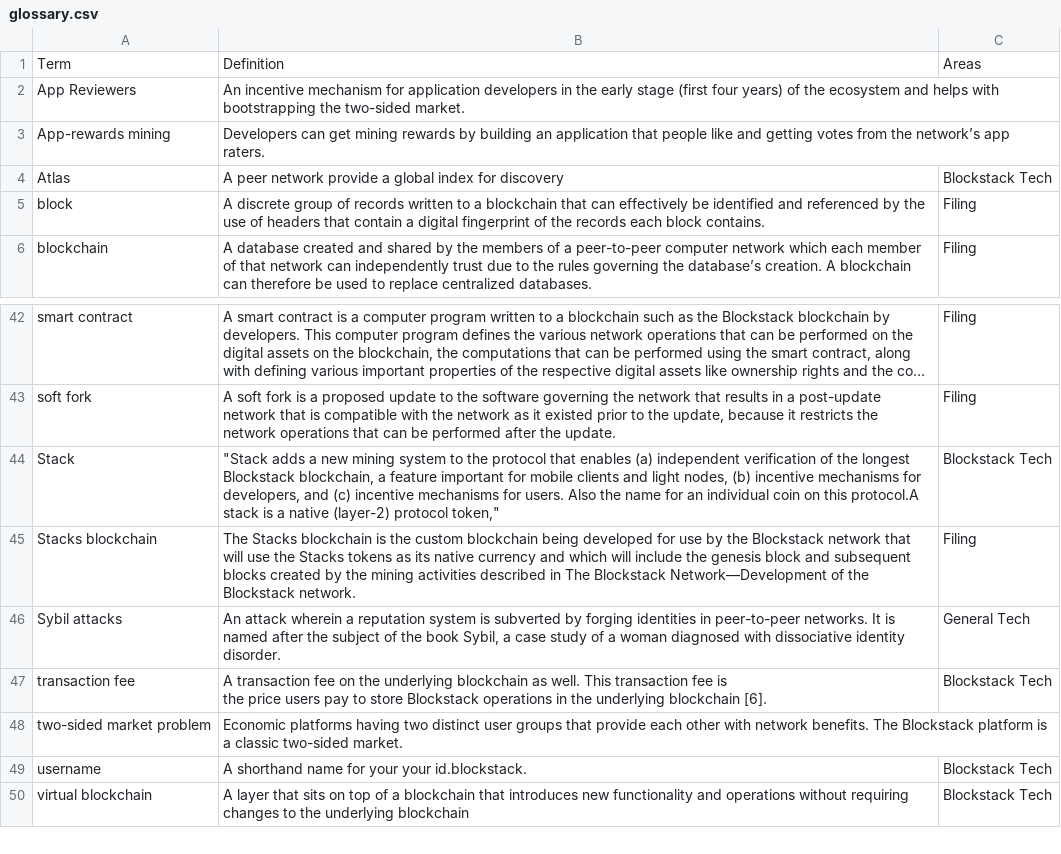
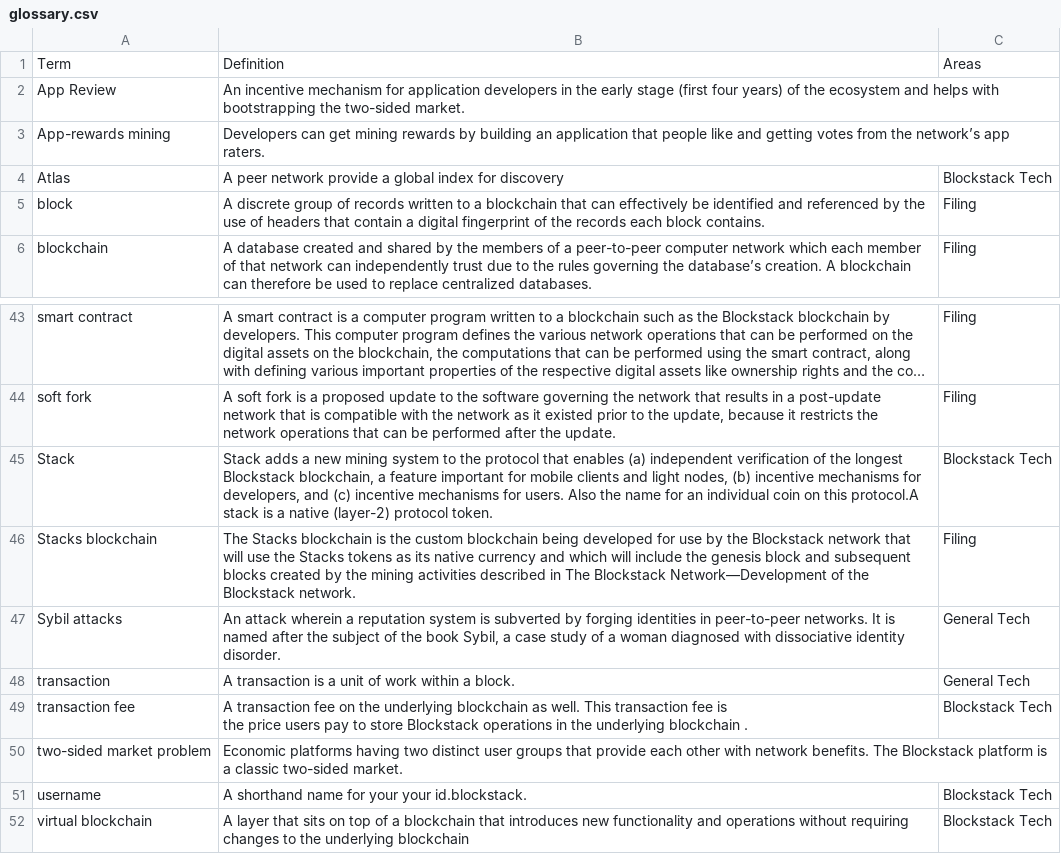
Before and after one commit to stacks-network/docs, a CSV file: _data/glossary.csv, drawn as a sheet; only a part is shown, gaps mark what is left out; long unchanged cells end in …; addresses are those after the commit; the diff covers the shown part only; the diff names each change by its address in the sheet, - before the commit and + after, or states it on an @@ line.

Commit message:
Entering from my read
Signed-off-by: Mary Anthony <mary@blockstack.com>

```diff
--- a/_data/glossary.csv
+++ b/_data/glossary.csv
-A2: App Reviewers
+A2: App Review
-B45: "Stack adds a new mining system to the protocol that enables (a) independent verification of the longest Blockstack blockchain, a feature important for mobile clients and light nodes, (b) incentive mechanisms for developers, and (c) incentive mechanisms for users. Also the name for an individual coin on this protocol.A stack is a native (layer-2) protocol token,"
+B45: Stack adds a new mining system to the protocol that enables (a) independent verification of the longest Blockstack blockchain, a feature important for mobile clients and light nodes, (b) incentive mechanisms for developers, and (c) incentive mechanisms for users. Also the name for an individual coin on this protocol.A stack is a native (layer-2) protocol token.
+row 48: transaction | A transaction is a unit of work within a block. | General Tech
-B49: …underlying blockchain [6].
+B49: …underlying blockchain .
```
Also changed, not shown: 1 added row and 12 edited cells elsewhere in this file, 41 other files.
